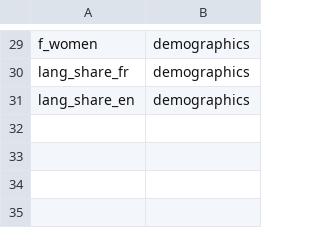
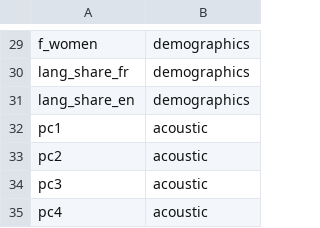
Before and after one commit to scoavoux/reco_diversity, a CSV file: data/dependant_groups.csv, drawn as a sheet; only a part is shown, gaps mark what is left out; the diff names each change by its address in the sheet, - before the commit and + after, or states it on an @@ line.

```diff
--- a/data/dependant_groups.csv
+++ b/data/dependant_groups.csv
+row 32: pc1 | acoustic
+row 33: pc2 | acoustic
+row 34: pc3 | acoustic
+row 35: pc4 | acoustic
```
Also changed, not shown: data/codes.csv, 4 other files.
